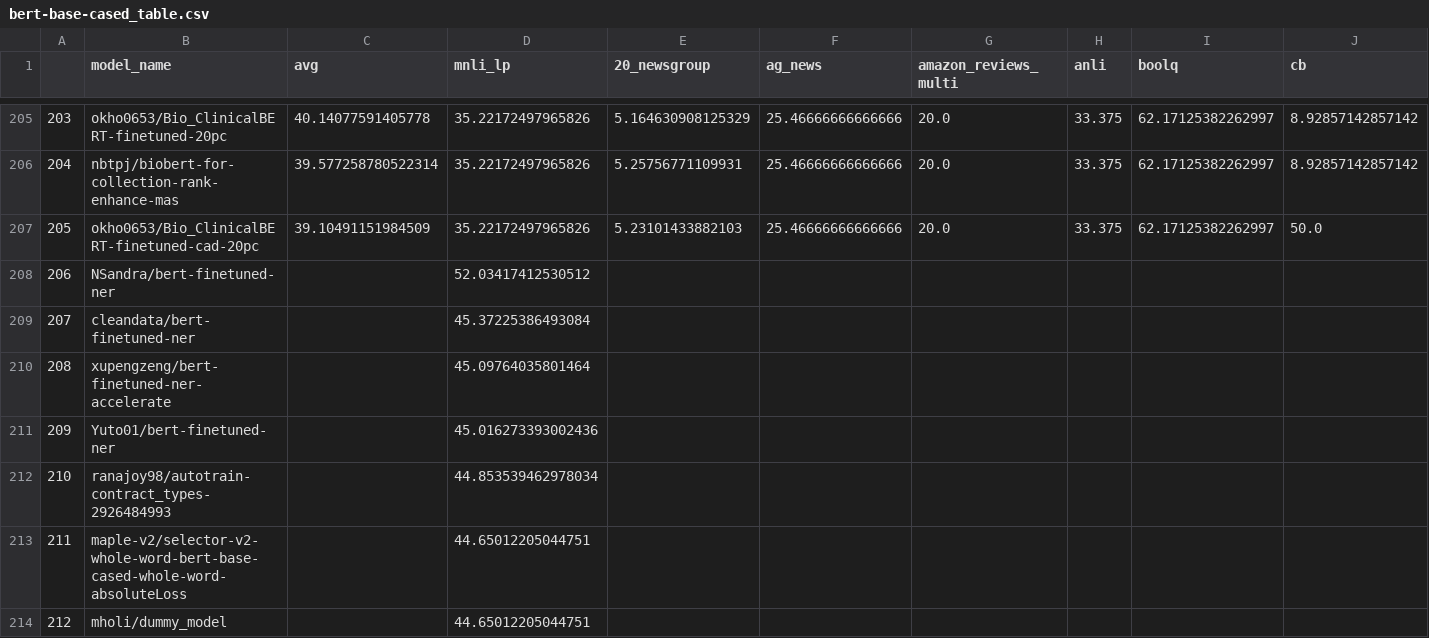
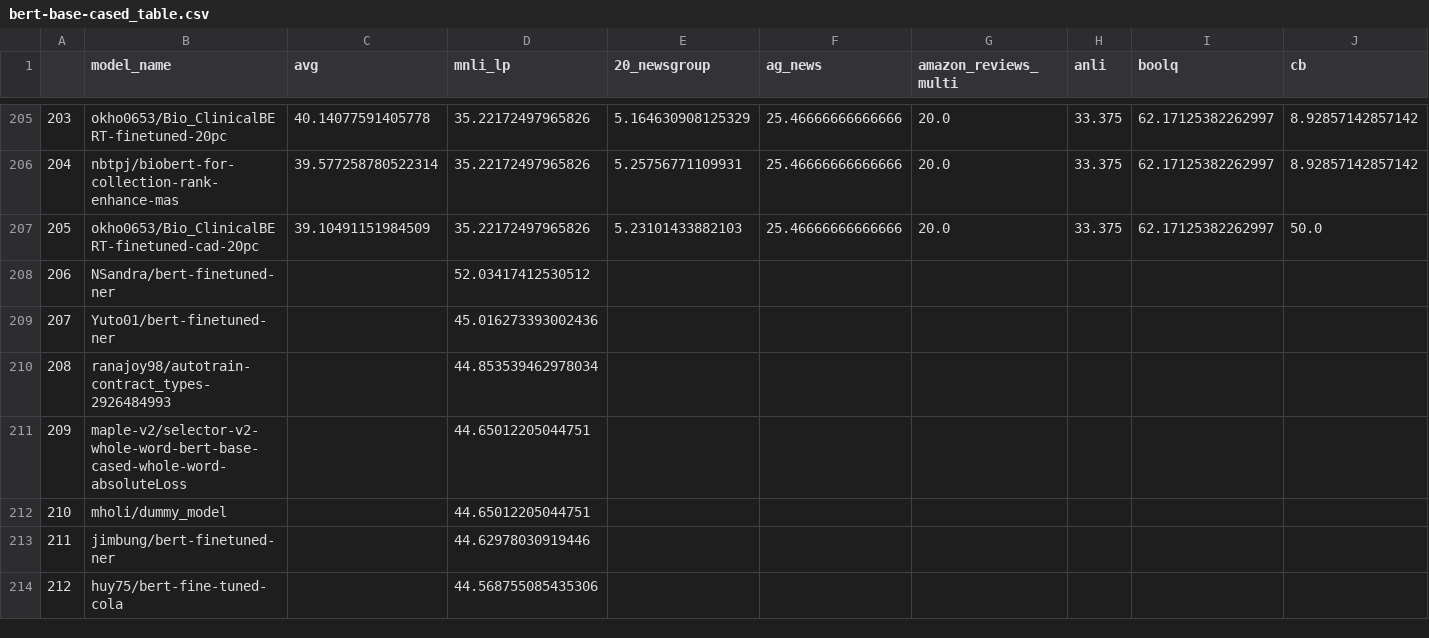
Before and after one commit to IBM/model-recycling, a CSV file: results/bert-base-cased_table.csv, drawn as a sheet; only a part is shown, gaps mark what is left out; the shorter side is filled out with more unchanged rows; removed rows and columns are numbered as before the commit, all else as after; rows hold the shown columns only; the diff names each change by its address in the sheet, - before the commit and + after, or states it on an @@ line.

```diff
--- a/results/bert-base-cased_table.csv
+++ b/results/bert-base-cased_table.csv
-row 209: 207 | cleandata/bert-finetuned-ner |  | 45.37225386493084
-row 210: 208 | xupengzeng/bert-finetuned-ner-accelerate |  | 45.09764035801464
@@ column A renumbered from row 209 down @@
```
Also changed, not shown: results/bert-base-uncased_table.csv, 4 other files.
